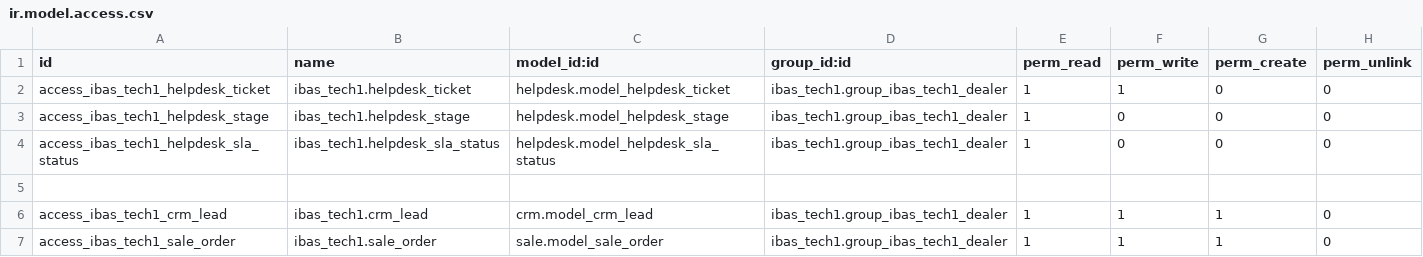
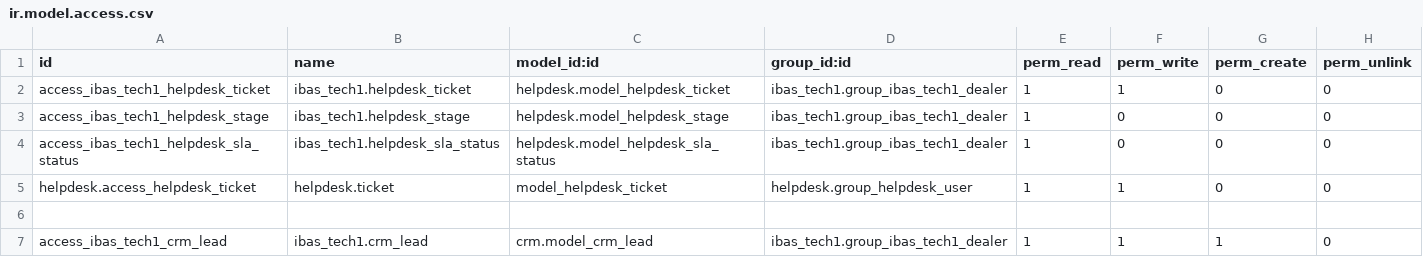
Before and after one commit to h3llopy/tech1, a CSV file: ibas_tech1/security/ir.model.access.csv, drawn as a sheet; only a part is shown; the shorter side is filled out with more unchanged rows.

Commit message:
Initial fix for tech1 issues

```diff
--- a/ibas_tech1/security/ir.model.access.csv
+++ b/ibas_tech1/security/ir.model.access.csv
@@ -4,2 +4,3 @@ access_ibas_tech1_helpdesk_stage,ibas_tech1.helpdesk_stage,helpdesk.model_helpde
 access_ibas_tech1_helpdesk_sla_status,ibas_tech1.helpdesk_sla_status,helpdesk.model_helpdesk_sla_status,ibas_tech1.group_ibas_tech1_dealer,1,0,0,0
+helpdesk.access_helpdesk_ticket,helpdesk.ticket,model_helpdesk_ticket,helpdesk.group_helpdesk_user,1,1,0,0
 
```
Also changed, not shown: 6 other files.
